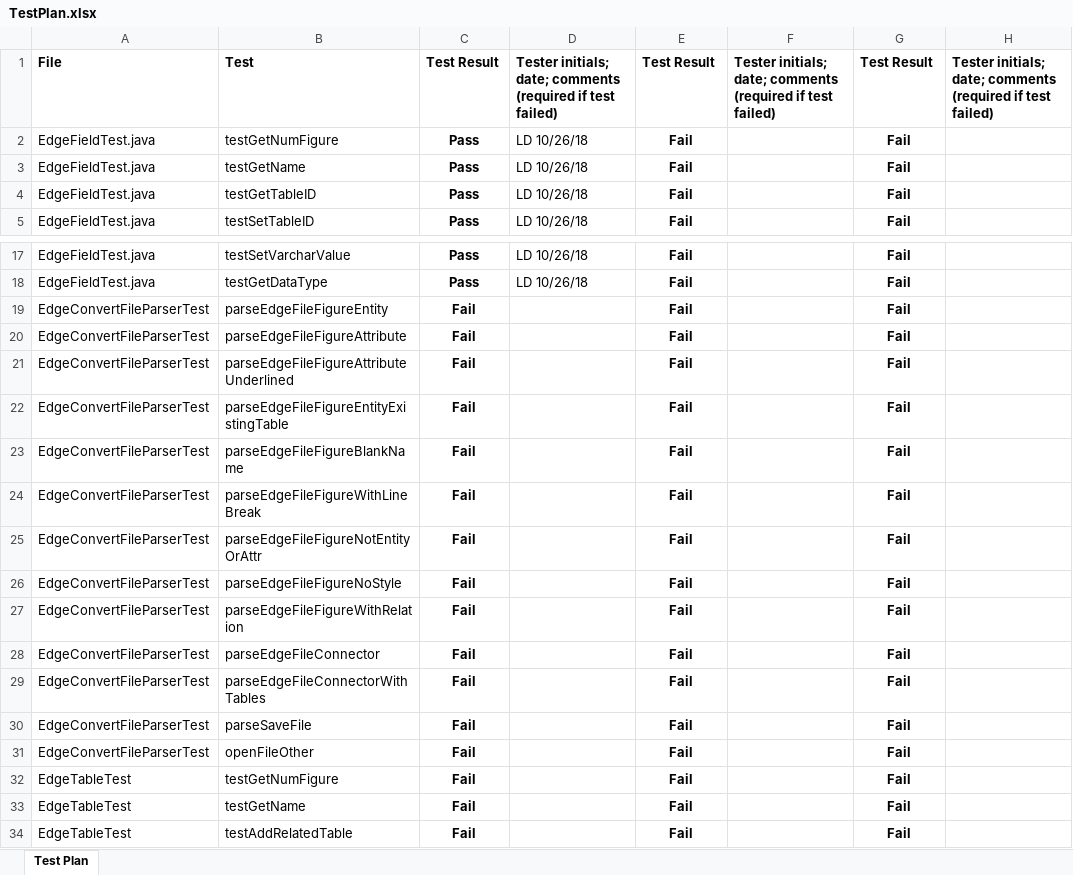
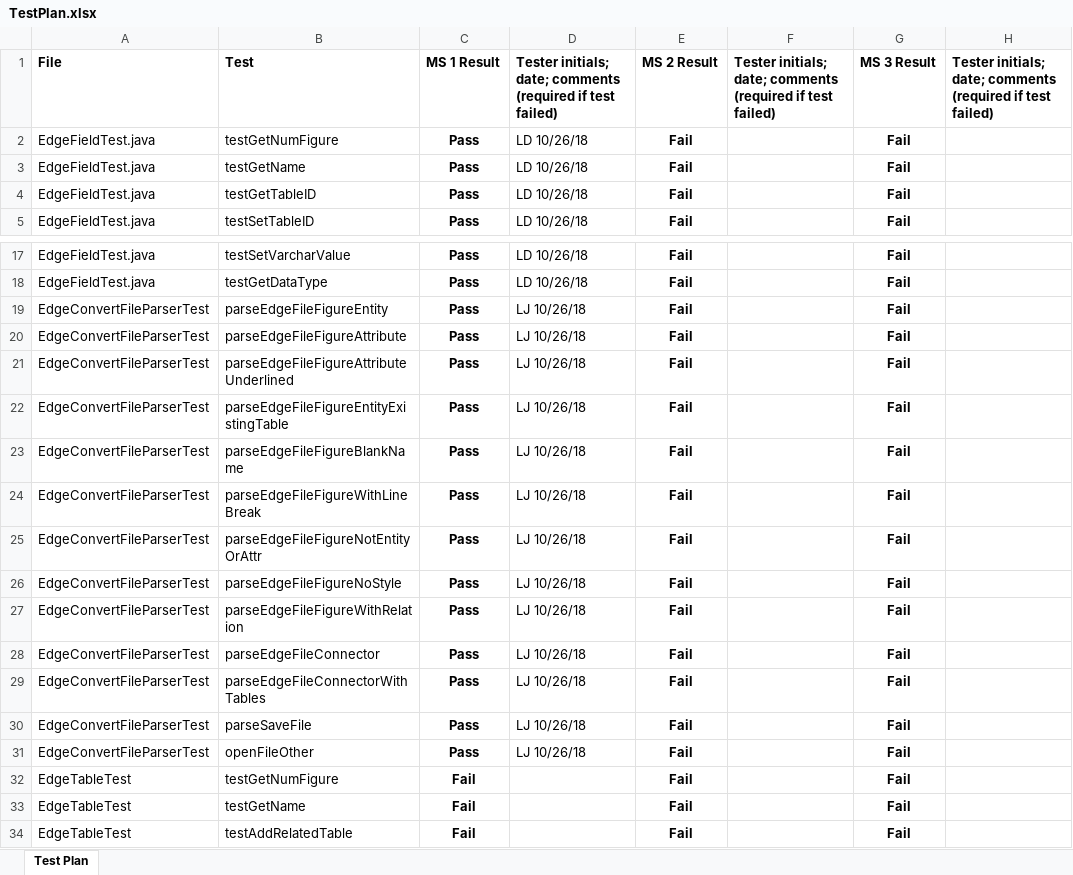
Before and after one commit to ldidonato/442-WILL, an Excel workbook: TestPlan.xlsx, sheet Test Plan, drawn as a sheet; only a part is shown, gaps mark what is left out; values as stored, in another font and other column widths than the file's, no borders; charts and pictures and conditional formats not drawn; the diff names each change by its address in the sheet, - before the commit and + after, or states it on an @@ line.

Commit message:
Update my section of the Test Plan

```diff
--- a/TestPlan.xlsx (sheet Test Plan)
+++ b/TestPlan.xlsx (sheet Test Plan)
-C1: Test Result
+C1: MS 1 Result
-E1: Test Result
+E1: MS 2 Result
-G1: Test Result
+G1: MS 3 Result
-C19:C31: Fail
+C19:C31: Pass
-D19:D31: (empty)
+D19:D31: LJ 10/26/18
```
Also changed, not shown: charts or pictures.
